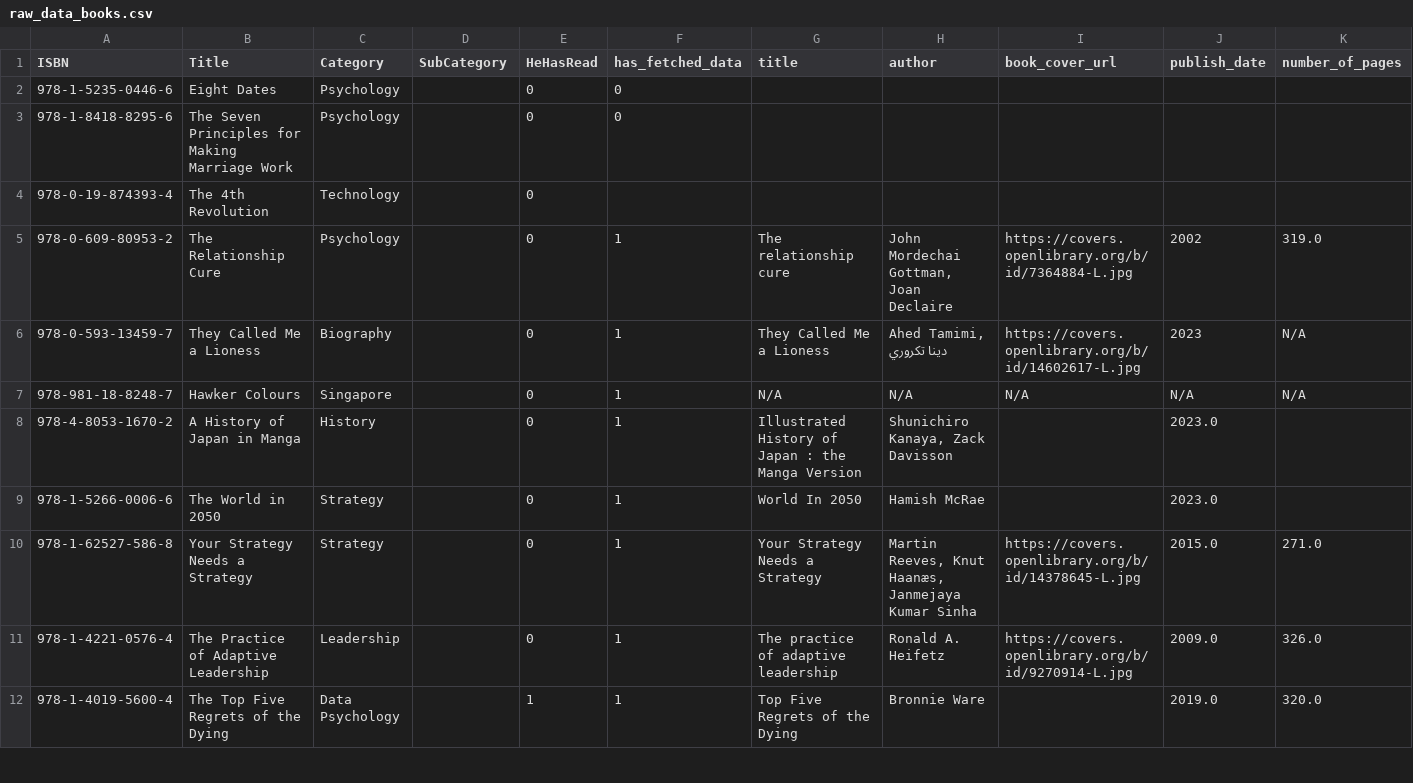
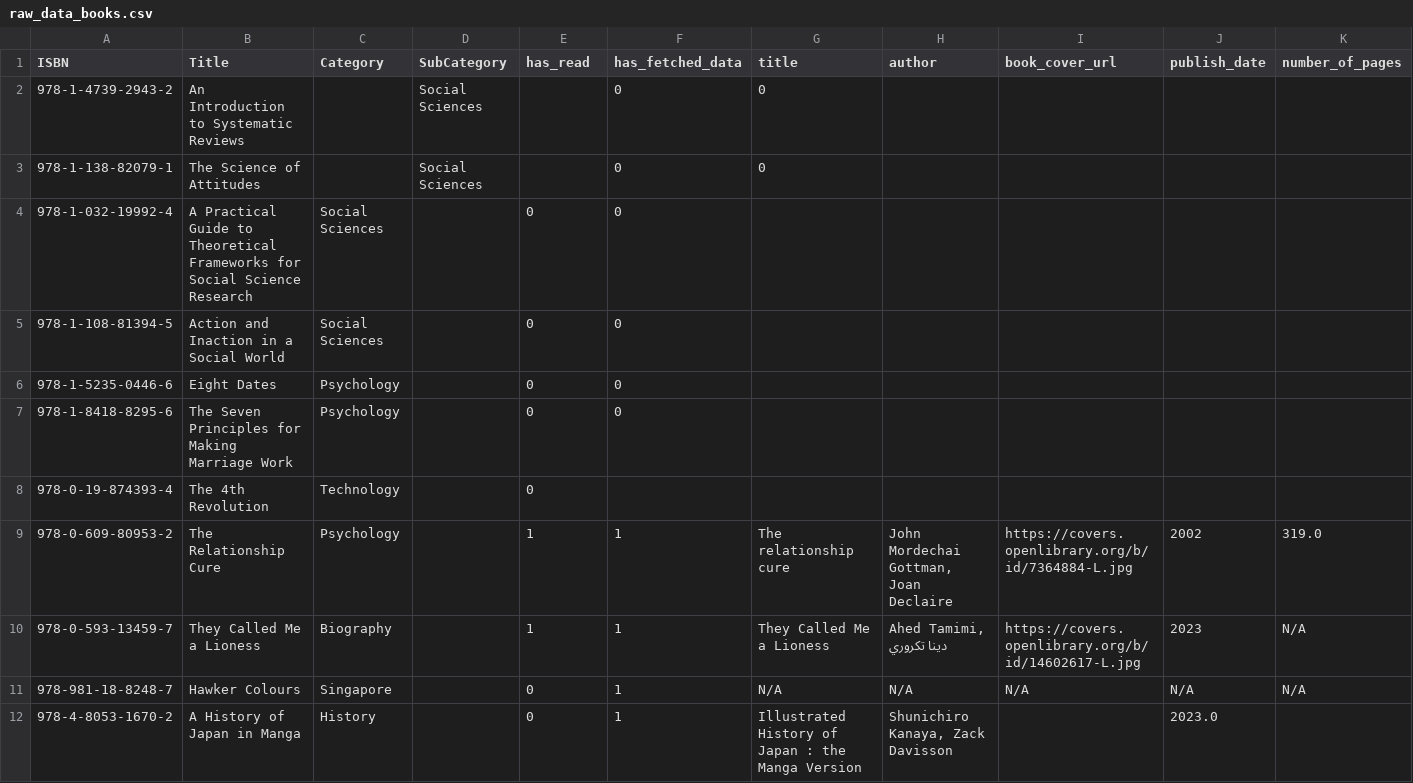
Before and after one commit to ThoughtfulPractice/books_catalogue_vis, a CSV file: raw_data_books.csv, drawn as a sheet; only a part is shown; the shorter side is filled out with more unchanged rows.

Commit message:
Update raw_data_books.csv

```diff
--- a/raw_data_books.csv
+++ b/raw_data_books.csv
@@ -1,2 +1,6 @@
-ISBN,Title,Category,SubCategory,HeHasRead,has_fetched_data,title,author,book_cover_url,publish_date,number_of_pages
+ISBN,Title,Category,SubCategory,has_read,has_fetched_data,title,author,book_cover_url,publish_date,number_of_pages
+978-1-4739-2943-2,An Introduction to Systematic Reviews,,Social Sciences,,0,0
+978-1-138-82079-1,The Science of Attitudes,,Social Sciences,,0,0
+978-1-032-19992-4,A Practical Guide to Theoretical Frameworks for Social Science Research,Social Sciences,,0,0
+978-1-108-81394-5,Action and Inaction in a Social World,Social Sciences,,0,0
 978-1-5235-0446-6,Eight Dates,Psychology,,0,0
@@ -4,4 +8,4 @@ ISBN,Title,Category,SubCategory,HeHasRead,has_fetched_data,title,author,book_cov
 978-0-19-874393-4,The 4th Revolution,Technology,,0
-978-0-609-80953-2,The Relationship Cure,Psychology,,0,1,The relationship cure,"John Mordechai Gottman, Joan Declaire",https://covers.openlibrary.org/b/id/7364884-L.jpg,2002,319.0
-978-0-593-13459-7,They Called Me a Lioness,Biography,,0,1,They Called Me a Lioness,"Ahed Tamimi, دينا تكروري",https://covers.openlibrary.org/b/id/14602617-L.jpg,2023,N/A
+978-0-609-80953-2,The Relationship Cure,Psychology,,1,1,The relationship cure,"John Mordechai Gottman, Joan Declaire",https://covers.openlibrary.org/b/id/7364884-L.jpg,2002,319.0
+978-0-593-13459-7,They Called Me a Lioness,Biography,,1,1,They Called Me a Lioness,"Ahed Tamimi, دينا تكروري",https://covers.openlibrary.org/b/id/14602617-L.jpg,2023,N/A
 978-981-18-8248-7,Hawker Colours,Singapore,,0,1,N/A,N/A,N/A,N/A,N/A
```
